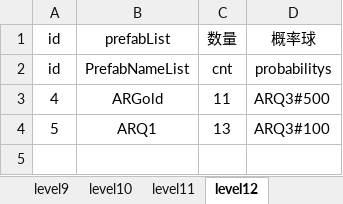
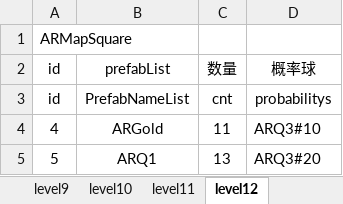
Before and after one commit to tonyshow/AutoRing, an Excel workbook: packages/GateListTool/level.xlsx, sheet level12, drawn as a sheet; values as stored, in another font and other column widths than the file's, no borders; addresses are those after the commit; the diff names each change by its address in the sheet, - before the commit and + after, or states it on an @@ line.

```diff
--- a/packages/GateListTool/level.xlsx (sheet level12)
+++ b/packages/GateListTool/level.xlsx (sheet level12)
+row 1: ARMapSquare
-D4: ARQ3#500
+D4: ARQ3#10
-D5: ARQ3#100
+D5: ARQ3#20
```
Also changed, not shown: sheet level2, sheet level1, sheet level6, sheet level4, sheet level5, sheet level11, 5 more sheets, other sheet tabs, 6 other files.
